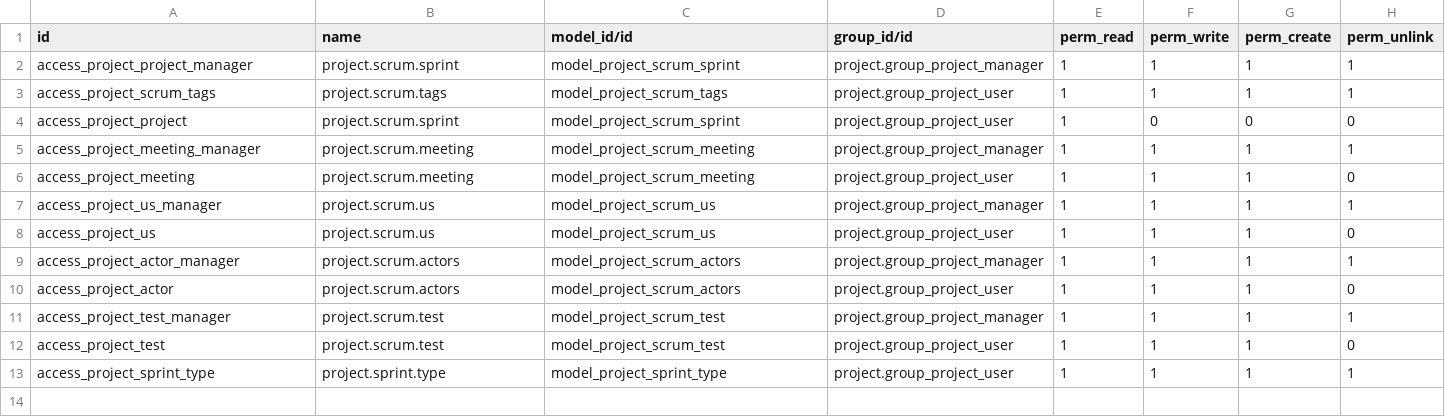
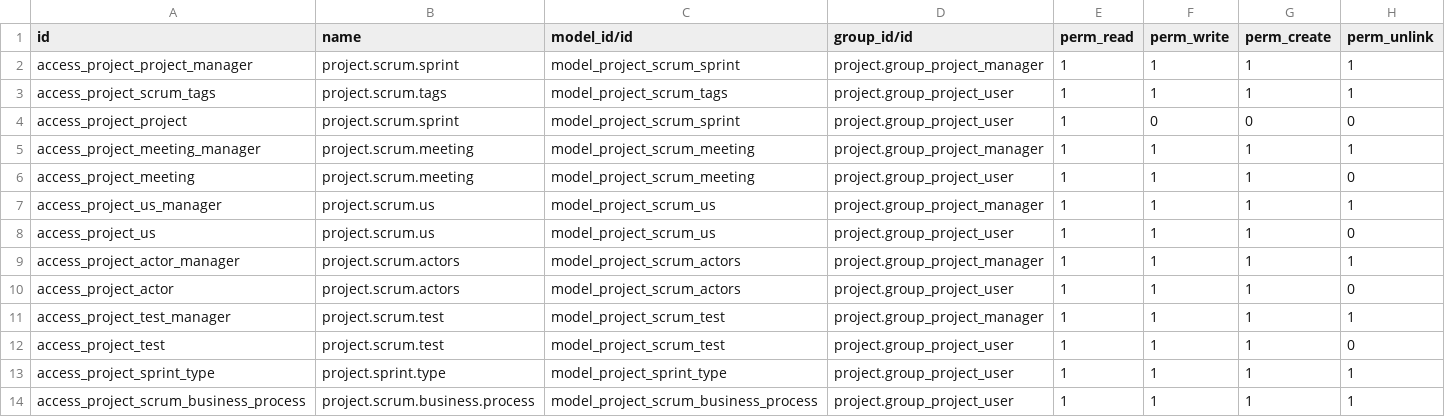
Before and after one commit to vertelab/odoo-project_scrum, a CSV file: project_scrum/security/ir.model.access.csv, drawn as a sheet.

Commit message:
added new updates to the project scrum (#27)

```diff
--- a/project_scrum/security/ir.model.access.csv
+++ b/project_scrum/security/ir.model.access.csv
@@ -13 +13,2 @@ access_project_test,project.scrum.test,model_project_scrum_test,project.group_pr
 access_project_sprint_type,project.sprint.type,model_project_sprint_type,project.group_project_user,1,1,1,1
+access_project_scrum_business_process,project.scrum.business.process,model_project_scrum_business_process,project.group_project_user,1,1,1,1
```
Also changed, not shown: 2 other files.
